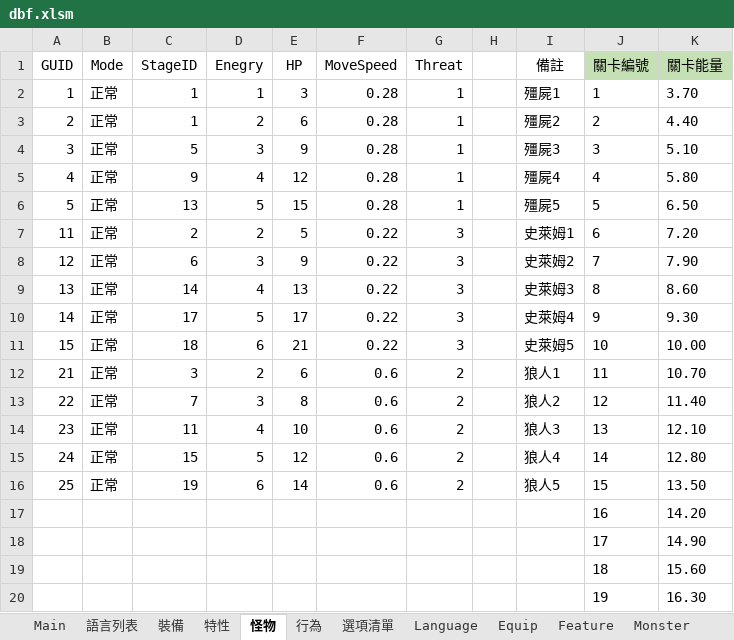
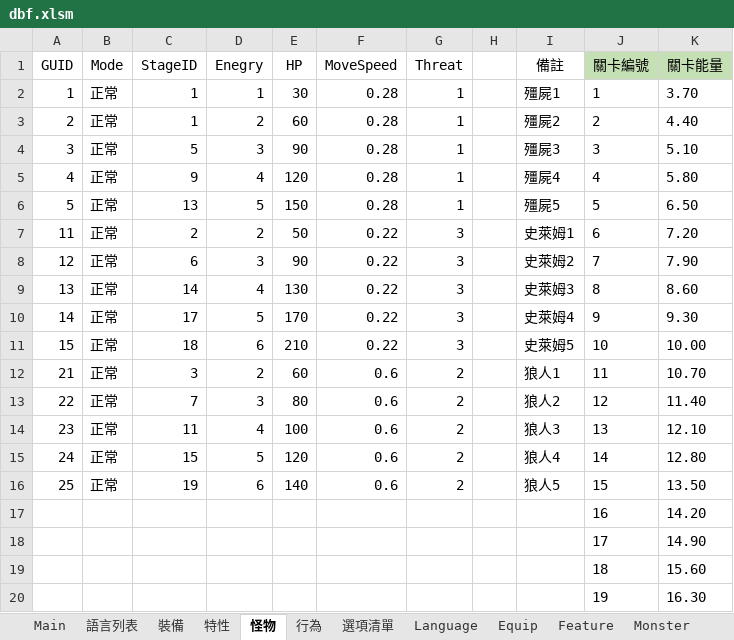
Before and after one commit to yinweli/project_acg, an Excel workbook: Doc/dbf.xlsm, sheet 怪物, drawn as a sheet; only a part is shown; values as stored, in another font and other column widths than the file's, no borders; table styles not drawn; the diff names each change by its address in the sheet, - before the commit and + after, or states it on an @@ line.

```diff
--- a/Doc/dbf.xlsm (sheet 怪物)
+++ b/Doc/dbf.xlsm (sheet 怪物)
-E2 (HP): 3
+E2 (HP): 30
-E3 (HP): 6
+E3 (HP): 60
-E4 (HP): 9
+E4 (HP): 90
-E5 (HP): 12
+E5 (HP): 120
-E6 (HP): 15
+E6 (HP): 150
-E7 (HP): 5
+E7 (HP): 50
-E8 (HP): 9
+E8 (HP): 90
-E9 (HP): 13
+E9 (HP): 130
-E10 (HP): 17
+E10 (HP): 170
-E11 (HP): 21
+E11 (HP): 210
-E12 (HP): 6
+E12 (HP): 60
-E13 (HP): 8
+E13 (HP): 80
-E14 (HP): 10
+E14 (HP): 100
-E15 (HP): 12
+E15 (HP): 120
-E16 (HP): 14
+E16 (HP): 140
```
Also changed, not shown: sheet 裝備, sheet Monster, sheet Equip, 3 other files.
